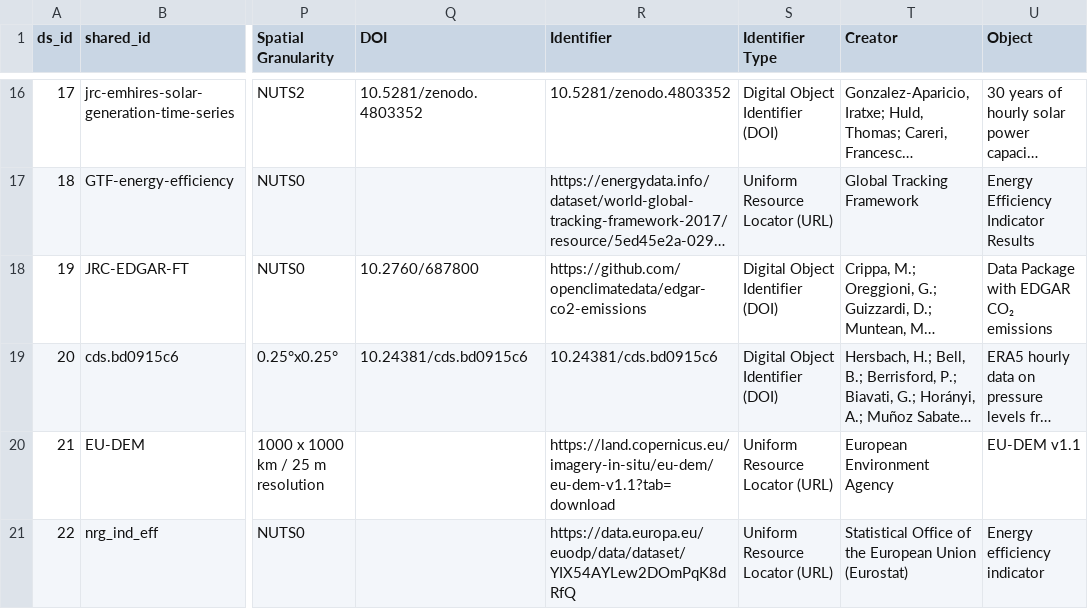
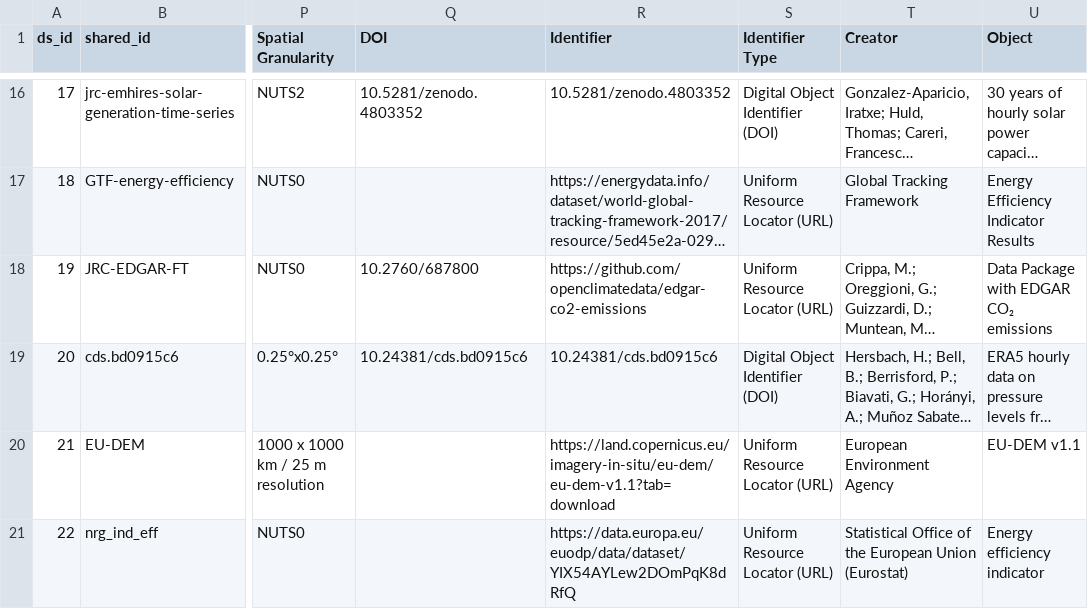
Before and after one commit to enermaps/enermaps, a CSV file: data-integration/datasets.csv, drawn as a sheet; only a part is shown, gaps mark what is left out; long unchanged cells end in …; the diff names each change by its address in the sheet, - before the commit and + after, or states it on an @@ line.

Commit message:
fix JRC-EDGAR-FT identifierType

```diff
--- a/data-integration/datasets.csv
+++ b/data-integration/datasets.csv
-S18 (Identifier Type): Digital Object Identifier (DOI)
+S18 (Identifier Type): Uniform Resource Locator (URL)
```
